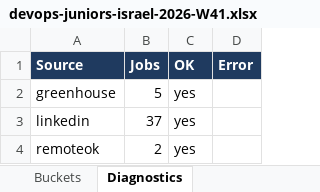
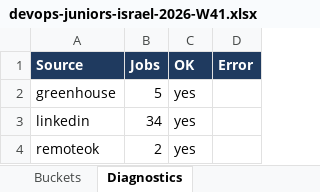
Before and after one commit to OrelBello/devops-market-data, an Excel workbook: reports/devops-juniors-israel-2026-W41.xlsx, sheet Diagnostics, drawn as a sheet; values as stored, in another font and other column widths than the file's, no borders; the diff names each change by its address in the sheet, - before the commit and + after, or states it on an @@ line.

```diff
--- a/reports/devops-juniors-israel-2026-W41.xlsx (sheet Diagnostics)
+++ b/reports/devops-juniors-israel-2026-W41.xlsx (sheet Diagnostics)
-B3 (Jobs): 37
+B3 (Jobs): 34
```
Also changed, not shown: sheet All Matches, sheet 🪜 Top Picks, sheet Stack Demand, sheet 🔥 New Today, sheet Summary, sheet Buckets, reports/devops-jobs-israel-2026-W41.xlsx, reports/devops-jobs-israel-latest.xlsx, 11 other files.
